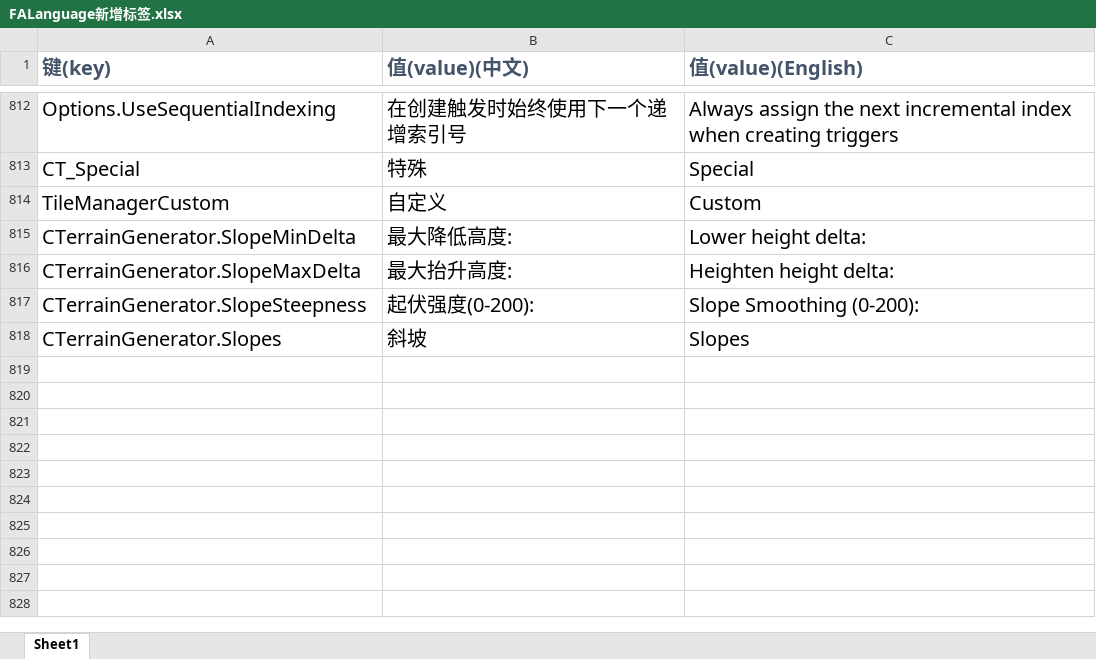
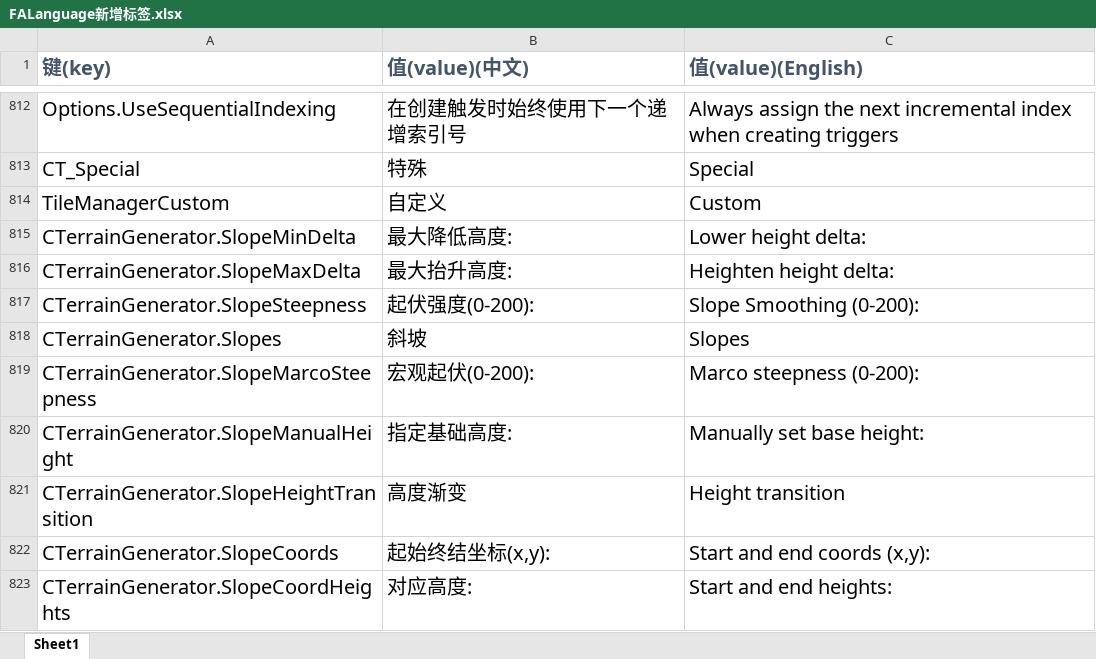
Before and after one commit to handama/FA2sp, an Excel workbook: Supplementary/文档/FALanguage新增标签.xlsx, sheet Sheet1, drawn as a sheet; only a part is shown, gaps mark what is left out; values as stored, in another font and other column widths than the file's, no borders; the diff names each change by its address in the sheet, - before the commit and + after, or states it on an @@ line.

Commit message:
add more functions to random slope

```diff
--- a/Supplementary/文档/FALanguage新增标签.xlsx (sheet Sheet1)
+++ b/Supplementary/文档/FALanguage新增标签.xlsx (sheet Sheet1)
+row 819: CTerrainGenerator.SlopeMarcoSteepness | 宏观起伏(0-200): | Marco steepness (0-200):
+row 820: CTerrainGenerator.SlopeManualHeight | 指定基础高度: | Manually set base height:
+row 821: CTerrainGenerator.SlopeHeightTransition | 高度渐变 | Height transition
+row 822: CTerrainGenerator.SlopeCoords | 起始终结坐标(x,y): | Start and end coords (x,y):
+row 823: CTerrainGenerator.SlopeCoordHeights | 对应高度: | Start and end heights:
```
Also changed, not shown: 8 other files.
